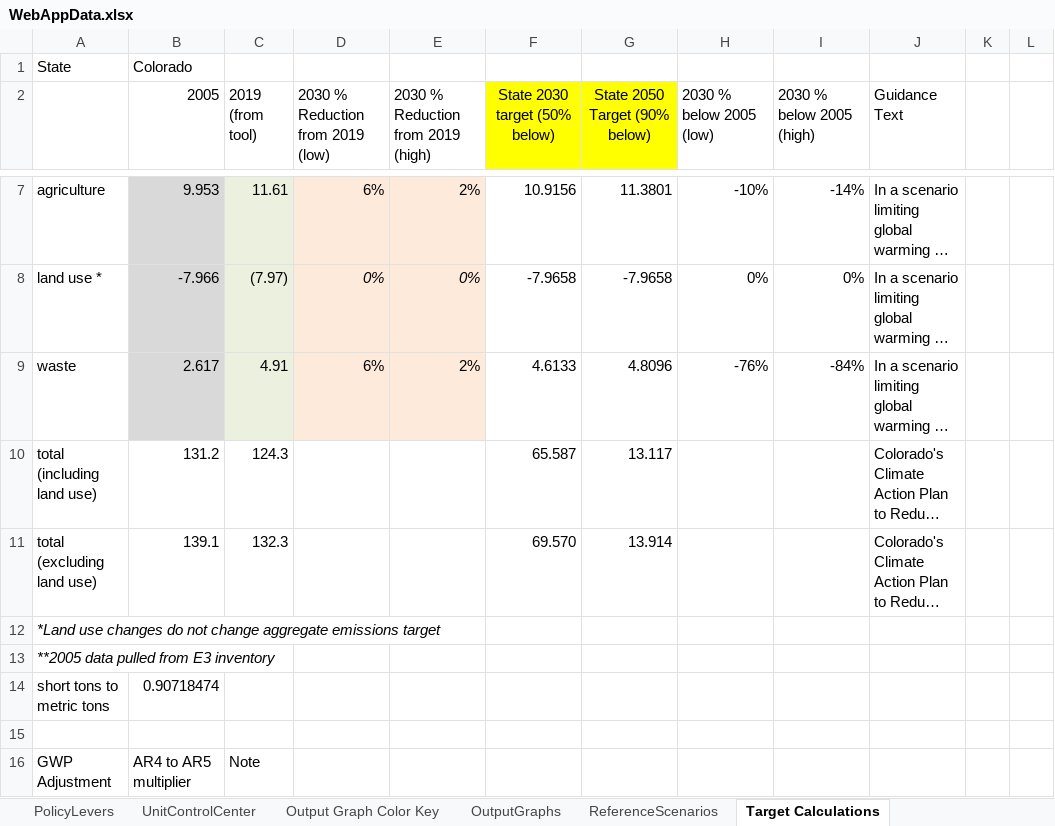
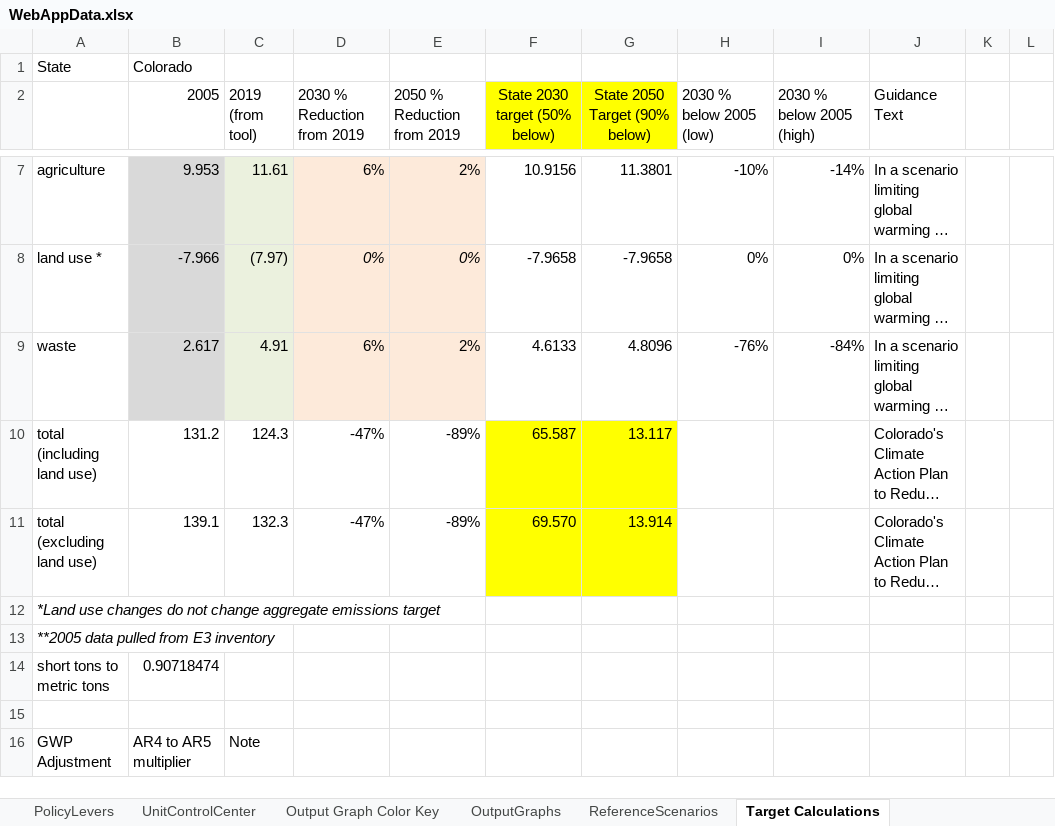
Before and after one commit to EnergyInnovation/eps-colorado, an Excel workbook: WebAppData.xlsx, sheet Target Calculations, drawn as a sheet; only a part is shown, gaps mark what is left out; long unchanged cells end in …; values as stored, in another font and other column widths than the file's, no borders; charts and pictures not drawn; the diff names each change by its address in the sheet, - before the commit and + after, or states it on an @@ line.

```diff
--- a/WebAppData.xlsx (sheet Target Calculations)
+++ b/WebAppData.xlsx (sheet Target Calculations)
-D2: 2030 % Reduction from 2019 (low)
+D2: 2030 % Reduction from 2019
-E2: 2030 % Reduction from 2019 (high)
+E2: 2050 % Reduction from 2019
-D10:D11 (2030 % Reduction from 2019): (empty)
+D10:D11 (2030 % Reduction from 2019): -47%
-E10:E11 (2050 % Reduction from 2019): (empty)
+E10:E11 (2050 % Reduction from 2019): -89%
-F10:G11 fill: none
+F10:G11 fill: #FFFF00
```
Also changed, not shown: InputData/plcy-schd/FoPITY/FoPITY-5-WebApp.xlsx, 10 other files.
